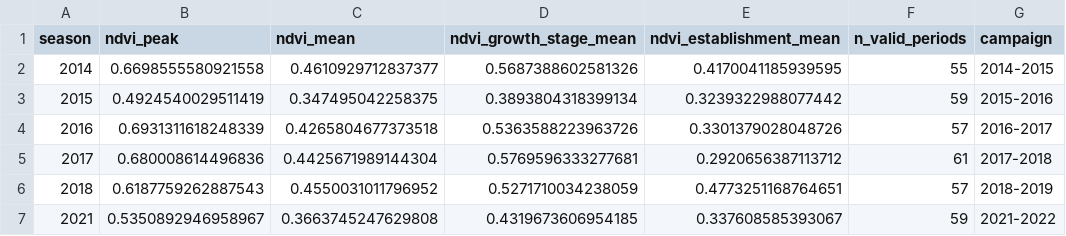
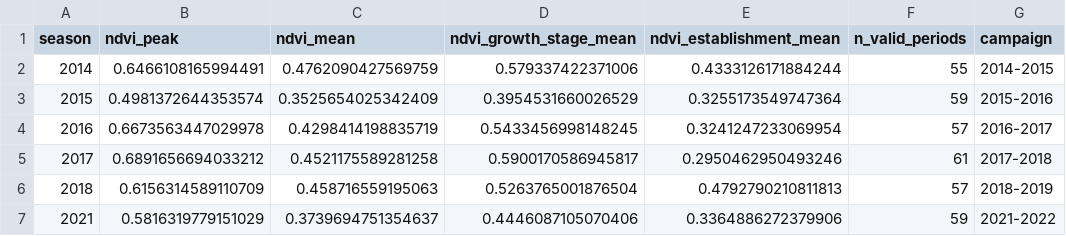
Before and after one commit to nourbadraoui2017-cloud/crop-yield-morocco, a CSV file: data/processed/training_table_landsat.csv, drawn as a sheet; only a part is shown; the diff names each change by its address in the sheet, - before the commit and + after, or states it on an @@ line.

Commit message:
Zone geographique precise (provinces au lieu du rectangle) - modele redevient ndvi_peak seul

```diff
--- a/data/processed/training_table_landsat.csv
+++ b/data/processed/training_table_landsat.csv
-B2 (ndvi_peak): 0.6698555580921558
+B2 (ndvi_peak): 0.6466108165994491
-C2 (ndvi_mean): 0.4610929712837377
+C2 (ndvi_mean): 0.4762090427569759
-D2 (ndvi_growth_stage_mean): 0.5687388602581326
+D2 (ndvi_growth_stage_mean): 0.579337422371006
-E2 (ndvi_establishment_mean): 0.4170041185939595
+E2 (ndvi_establishment_mean): 0.4333126171884244
-B3 (ndvi_peak): 0.4924540029511419
+B3 (ndvi_peak): 0.4981372644353574
-C3 (ndvi_mean): 0.347495042258375
+C3 (ndvi_mean): 0.3525654025342409
-D3 (ndvi_growth_stage_mean): 0.3893804318399134
+D3 (ndvi_growth_stage_mean): 0.3954531660026529
-E3 (ndvi_establishment_mean): 0.3239322988077442
+E3 (ndvi_establishment_mean): 0.3255173549747364
-B4 (ndvi_peak): 0.6931311618248339
+B4 (ndvi_peak): 0.6673563447029978
-C4 (ndvi_mean): 0.4265804677373518
+C4 (ndvi_mean): 0.4298414198835719
-D4 (ndvi_growth_stage_mean): 0.5363588223963726
+D4 (ndvi_growth_stage_mean): 0.5433456998148245
-E4 (ndvi_establishment_mean): 0.3301379028048726
+E4 (ndvi_establishment_mean): 0.3241247233069954
-B5 (ndvi_peak): 0.680008614496836
+B5 (ndvi_peak): 0.6891656694033212
-C5 (ndvi_mean): 0.4425671989144304
+C5 (ndvi_mean): 0.4521175589281258
-D5 (ndvi_growth_stage_mean): 0.5769596333277681
+D5 (ndvi_growth_stage_mean): 0.5900170586945817
-E5 (ndvi_establishment_mean): 0.2920656387113712
+E5 (ndvi_establishment_mean): 0.2950462950493246
-B6 (ndvi_peak): 0.6187759262887543
+B6 (ndvi_peak): 0.6156314589110709
-C6 (ndvi_mean): 0.4550031011796952
+C6 (ndvi_mean): 0.458716559195063
-D6 (ndvi_growth_stage_mean): 0.5271710034238059
+D6 (ndvi_growth_stage_mean): 0.5263765001876504
-E6 (ndvi_establishment_mean): 0.4773251168764651
+E6 (ndvi_establishment_mean): 0.4792790210811813
-B7 (ndvi_peak): 0.5350892946958967
+B7 (ndvi_peak): 0.5816319779151029
-C7 (ndvi_mean): 0.3663745247629808
+C7 (ndvi_mean): 0.3739694751354637
-D7 (ndvi_growth_stage_mean): 0.4319673606954185
+D7 (ndvi_growth_stage_mean): 0.4446087105070406
-E7 (ndvi_establishment_mean): 0.337608585393067
+E7 (ndvi_establishment_mean): 0.3364886272379906
```
Also changed, not shown: 7 other files.
